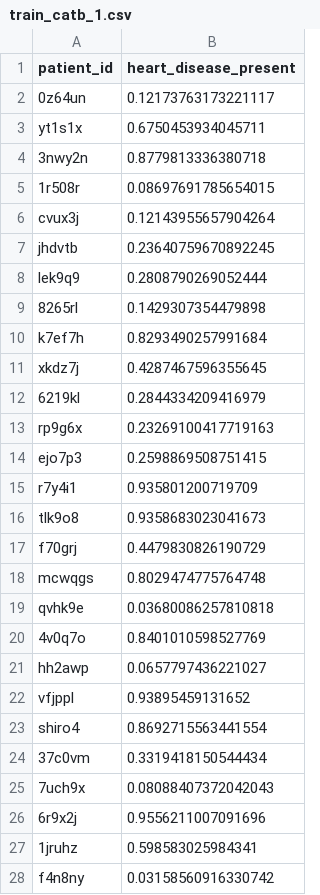
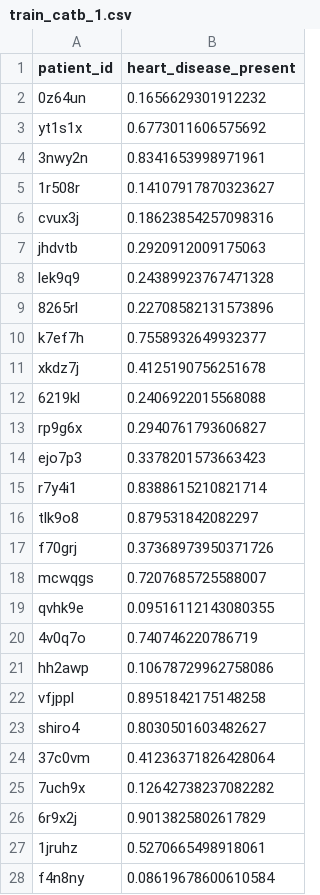
Before and after one commit to rodgomrod/drivendata_heart, a CSV file: stacking/data/train_catb_1.csv, drawn as a sheet; only a part is shown; the diff covers the shown part only.

```diff
--- a/stacking/data/train_catb_1.csv
+++ b/stacking/data/train_catb_1.csv
@@ -1,28 +1,28 @@
 patient_id,heart_disease_present
-0z64un,0.12173763173221117
-yt1s1x,0.6750453934045711
-3nwy2n,0.8779813336380718
-1r508r,0.08697691785654015
-cvux3j,0.12143955657904264
-jhdvtb,0.23640759670892245
-lek9q9,0.2808790269052444
-8265rl,0.1429307354479898
-k7ef7h,0.8293490257991684
-xkdz7j,0.4287467596355645
-6219kl,0.2844334209416979
-rp9g6x,0.23269100417719163
-ejo7p3,0.2598869508751415
-r7y4i1,0.935801200719709
-tlk9o8,0.9358683023041673
-f70grj,0.4479830826190729
-mcwqgs,0.8029474775764748
-qvhk9e,0.03680086257810818
-4v0q7o,0.8401010598527769
-hh2awp,0.0657797436221027
-vfjppl,0.93895459131652
-shiro4,0.8692715563441554
-37c0vm,0.3319418150544434
-7uch9x,0.08088407372042043
-6r9x2j,0.9556211007091696
-1jruhz,0.598583025984341
-f4n8ny,0.03158560916330742
+0z64un,0.1656629301912232
+yt1s1x,0.6773011606575692
+3nwy2n,0.8341653998971961
+1r508r,0.14107917870323627
+cvux3j,0.18623854257098316
+jhdvtb,0.2920912009175063
+lek9q9,0.24389923767471328
+8265rl,0.22708582131573896
+k7ef7h,0.7558932649932377
+xkdz7j,0.4125190756251678
+6219kl,0.2406922015568088
+rp9g6x,0.2940761793606827
+ejo7p3,0.3378201573663423
+r7y4i1,0.8388615210821714
+tlk9o8,0.879531842082297
+f70grj,0.37368973950371726
+mcwqgs,0.7207685725588007
+qvhk9e,0.09516112143080355
+4v0q7o,0.740746220786719
+hh2awp,0.10678729962758086
+vfjppl,0.8951842175148258
+shiro4,0.8030501603482627
+37c0vm,0.41236371826428064
+7uch9x,0.12642738237082282
+6r9x2j,0.9013825802617829
+1jruhz,0.5270665498918061
+f4n8ny,0.08619678600610584
```
Also changed, not shown: 153 edited cells elsewhere in this file, stacking/data/test_keras.csv, stacking/data/test_lgbm_3.csv, 10 other files.
